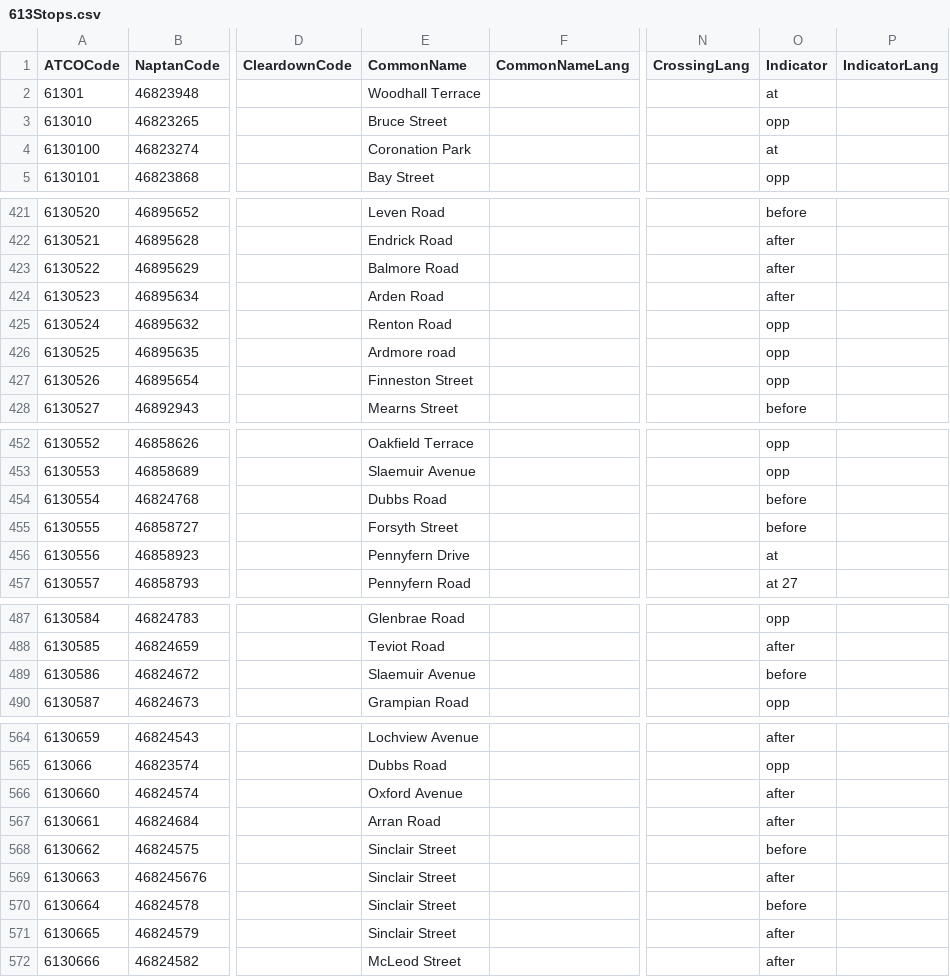
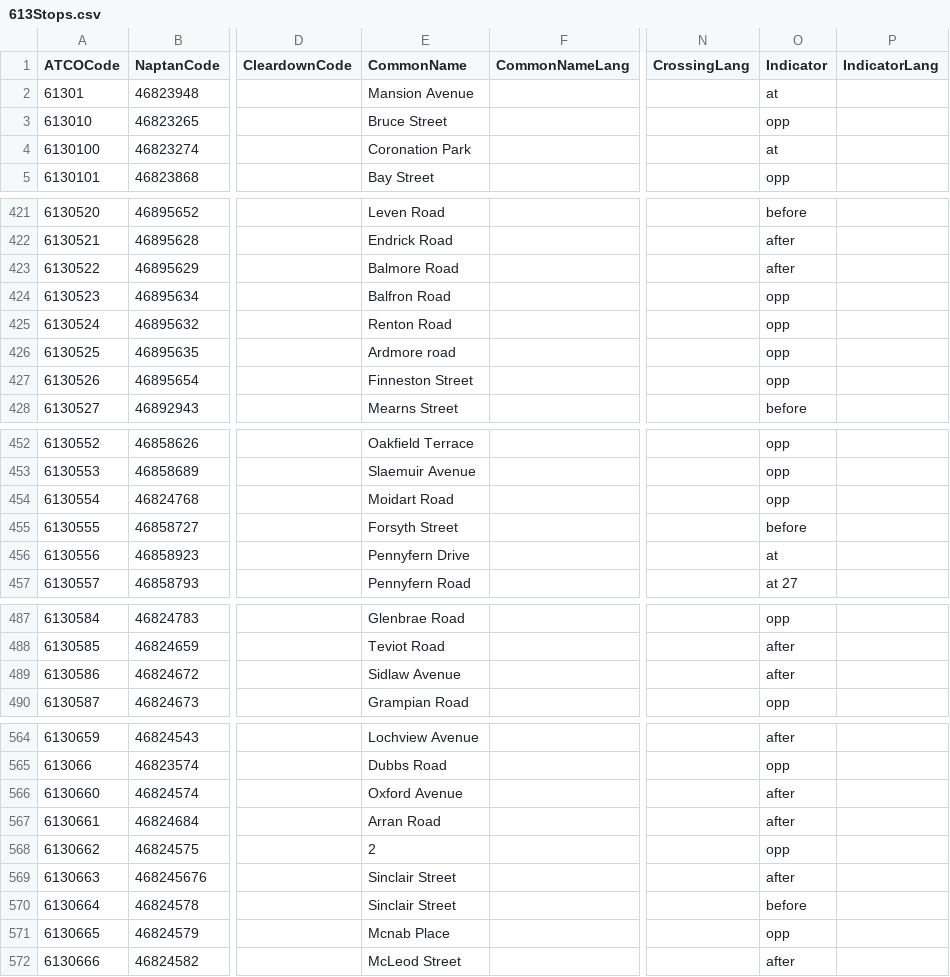
Before and after one commit to ldjb/naptan-nptg-history, a CSV file: 613Stops.csv, drawn as a sheet; only a part is shown, gaps mark what is left out; the diff covers the shown part only; the diff names each change by its address in the sheet, - before the commit and + after, or states it on an @@ line.

```diff
--- a/613Stops.csv
+++ b/613Stops.csv
-E2 (CommonName): Woodhall Terrace
+E2 (CommonName): Mansion Avenue
-E424 (CommonName): Arden Road
+E424 (CommonName): Balfron Road
-O424 (Indicator): after
+O424 (Indicator): opp
-E454 (CommonName): Dubbs Road
+E454 (CommonName): Moidart Road
-O454 (Indicator): before
+O454 (Indicator): opp
-E489 (CommonName): Slaemuir Avenue
+E489 (CommonName): Sidlaw Avenue
-O489 (Indicator): before
+O489 (Indicator): after
-E568 (CommonName): Sinclair Street
+E568 (CommonName): 2
-O568 (Indicator): before
+O568 (Indicator): opp
-E571 (CommonName): Sinclair Street
+E571 (CommonName): Mcnab Place
-O571 (Indicator): after
+O571 (Indicator): opp
```
Also changed, not shown: 2 edited cells elsewhere in this file, 614Stops.csv, 616Stops.csv, 19 other files.
